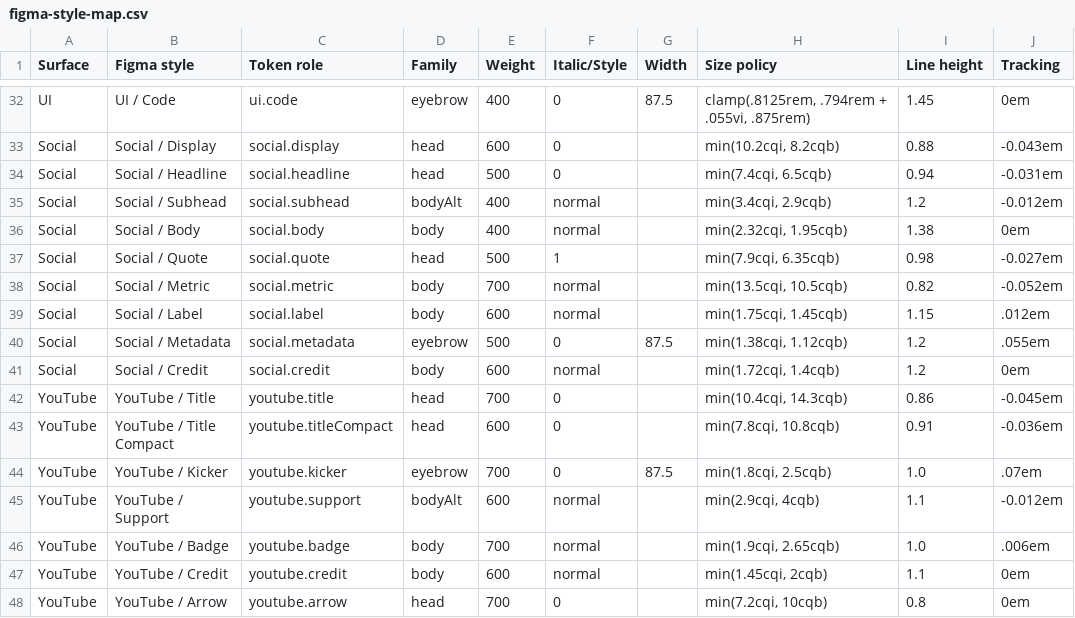
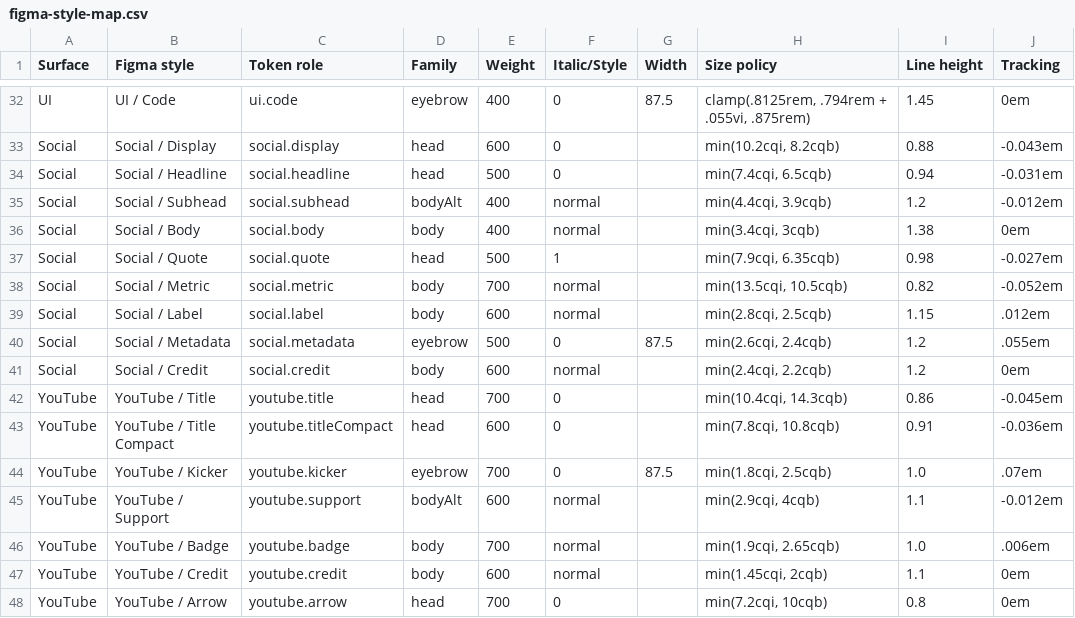
Before and after one commit to bomkino/pitchdog-type-system, a CSV file: docs/figma-style-map.csv, drawn as a sheet; only a part is shown, gaps mark what is left out.

```diff
--- a/docs/figma-style-map.csv
+++ b/docs/figma-style-map.csv
@@ -34,9 +34,9 @@ Social,Social / Display,social.display,head,600,0,,"min(10.2cqi, 8.2cqb)",0.88,-
 Social,Social / Headline,social.headline,head,500,0,,"min(7.4cqi, 6.5cqb)",0.94,-0.031em
-Social,Social / Subhead,social.subhead,bodyAlt,400,normal,,"min(3.4cqi, 2.9cqb)",1.2,-0.012em
-Social,Social / Body,social.body,body,400,normal,,"min(2.32cqi, 1.95cqb)",1.38,0em
+Social,Social / Subhead,social.subhead,bodyAlt,400,normal,,"min(4.4cqi, 3.9cqb)",1.2,-0.012em
+Social,Social / Body,social.body,body,400,normal,,"min(3.4cqi, 3cqb)",1.38,0em
 Social,Social / Quote,social.quote,head,500,1,,"min(7.9cqi, 6.35cqb)",0.98,-0.027em
 Social,Social / Metric,social.metric,body,700,normal,,"min(13.5cqi, 10.5cqb)",0.82,-0.052em
-Social,Social / Label,social.label,body,600,normal,,"min(1.75cqi, 1.45cqb)",1.15,.012em
-Social,Social / Metadata,social.metadata,eyebrow,500,0,87.5,"min(1.38cqi, 1.12cqb)",1.2,.055em
-Social,Social / Credit,social.credit,body,600,normal,,"min(1.72cqi, 1.4cqb)",1.2,0em
+Social,Social / Label,social.label,body,600,normal,,"min(2.8cqi, 2.5cqb)",1.15,.012em
+Social,Social / Metadata,social.metadata,eyebrow,500,0,87.5,"min(2.6cqi, 2.4cqb)",1.2,.055em
+Social,Social / Credit,social.credit,body,600,normal,,"min(2.4cqi, 2.2cqb)",1.2,0em
 YouTube,YouTube / Title,youtube.title,head,700,0,,"min(10.4cqi, 14.3cqb)",0.86,-0.045em
```
Also changed, not shown: 32 other files.
